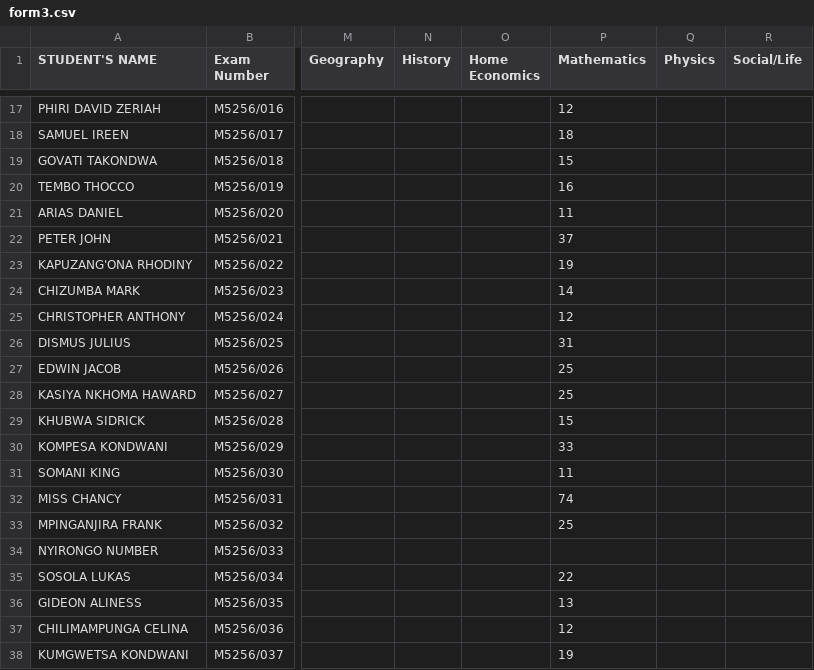
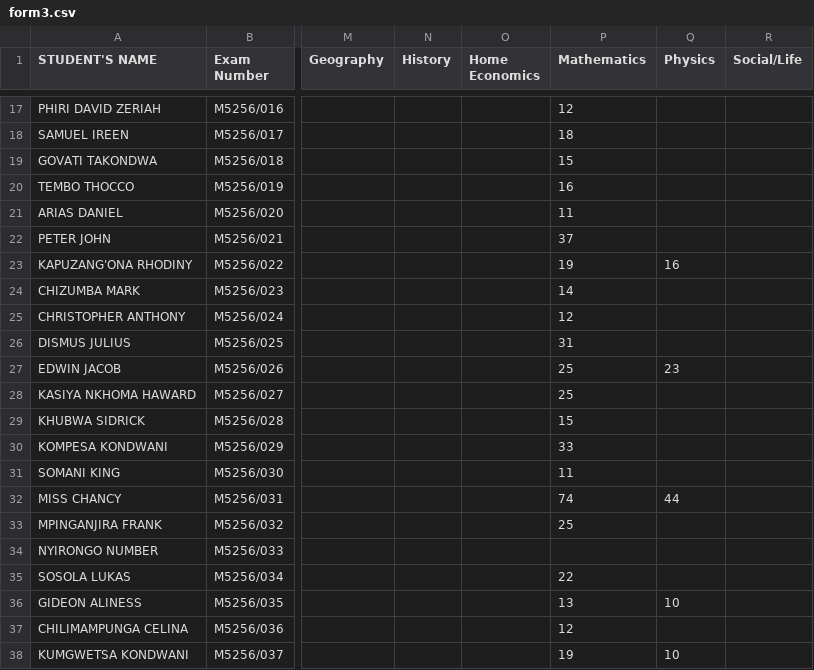
Before and after one commit to enitac/c1, a CSV file: form3.csv, drawn as a sheet; only a part is shown, gaps mark what is left out; the diff names each change by its address in the sheet, - before the commit and + after, or states it on an @@ line.

Commit message:
Update: form3 - Physics (8/31/2026, 1:38:25 PM)

```diff
--- a/form3.csv
+++ b/form3.csv
-Q23 (Physics): (empty)
+Q23 (Physics): 16
-Q27 (Physics): (empty)
+Q27 (Physics): 23
-Q32 (Physics): (empty)
+Q32 (Physics): 44
-Q36 (Physics): (empty)
+Q36 (Physics): 10
-Q38 (Physics): (empty)
+Q38 (Physics): 10
```
